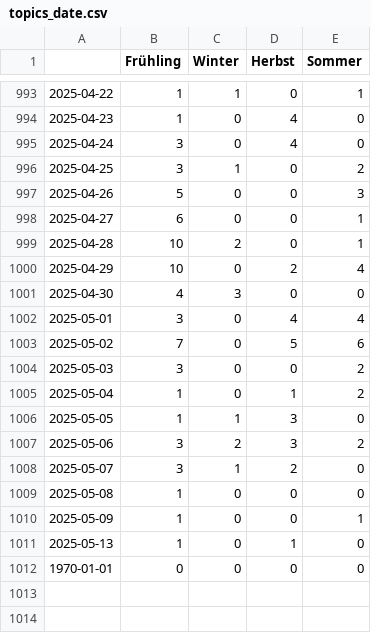
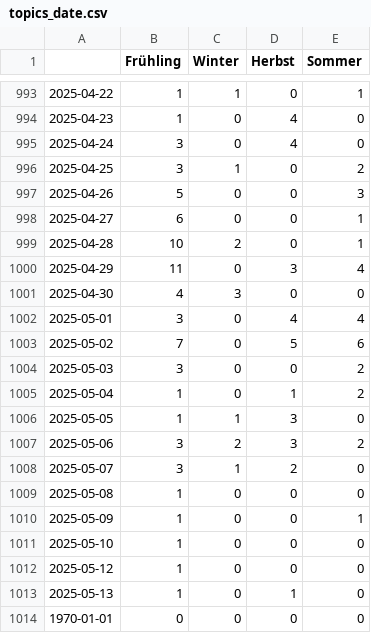
Before and after one commit to magaliekathrin-news/winterIsComing2, a CSV file: csv/topics_date.csv, drawn as a sheet; only a part is shown, gaps mark what is left out.

```diff
--- a/csv/topics_date.csv
+++ b/csv/topics_date.csv
@@ -999,3 +999,3 @@
 2025-04-28,10,2,0,1
-2025-04-29,10,0,2,4
+2025-04-29,11,0,3,4
 2025-04-30,4,3,0,0
@@ -1010,2 +1010,4 @@
 2025-05-09,1,0,0,1
+2025-05-10,1,0,0,0
+2025-05-12,1,0,0,0
 2025-05-13,1,0,1,0
```
Also changed, not shown: 4 other files.
